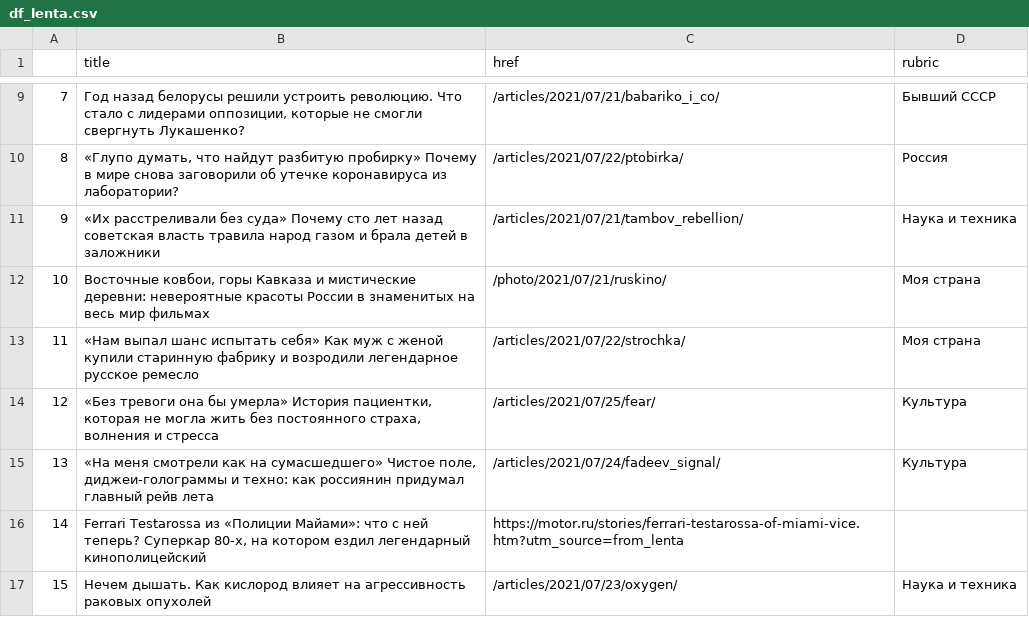
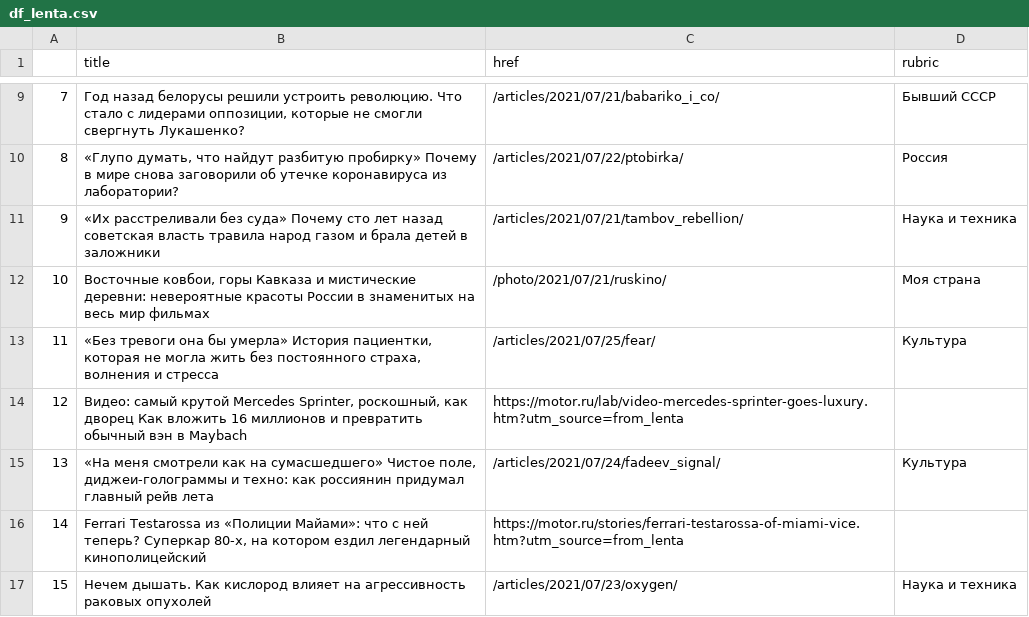
Before and after one commit to anastasiajourno/hw_auto_scraper, a CSV file: df_lenta.csv, drawn as a sheet; only a part is shown, gaps mark what is left out.

```diff
--- a/df_lenta.csv
+++ b/df_lenta.csv
@@ -12,4 +12,4 @@
 10,"Восточные ковбои, горы Кавказа и мистические деревни: невероятные красоты России в знаменитых на весь мир фильмах",/photo/2021/07/21/ruskino/,Моя страна
-11,«Нам выпал шанс испытать себя» Как муж с женой купили старинную фабрику и возродили легендарное русское ремесло,/articles/2021/07/22/strochka/,Моя страна
-12,"«Без тревоги она бы умерла» История пациентки, которая не могла жить без постоянного страха, волнения и стресса",/articles/2021/07/25/fear/,Культура
+11,"«Без тревоги она бы умерла» История пациентки, которая не могла жить без постоянного страха, волнения и стресса",/articles/2021/07/25/fear/,Культура
+12,"Видео: самый крутой Mercedes Sprinter, роскошный, как дворец Как вложить 16 миллионов и превратить обычный вэн в Maybach",https://motor.ru/lab/video-mercedes-sprinter-goes-luxury.htm?utm_source=from_lenta,
 13,"«На меня смотрели как на сумасшедшего» Чистое поле, диджеи-голограммы и техно: как россиянин придумал главный рейв лета",/articles/2021/07/24/fadeev_signal/,Культура
```
